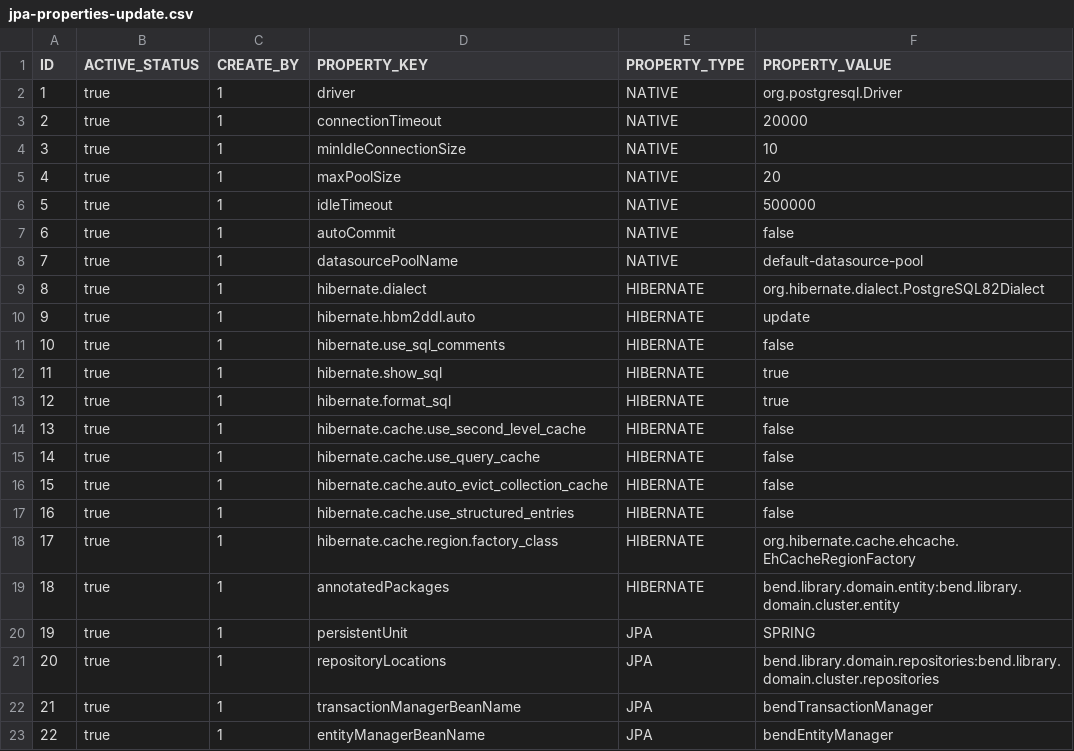
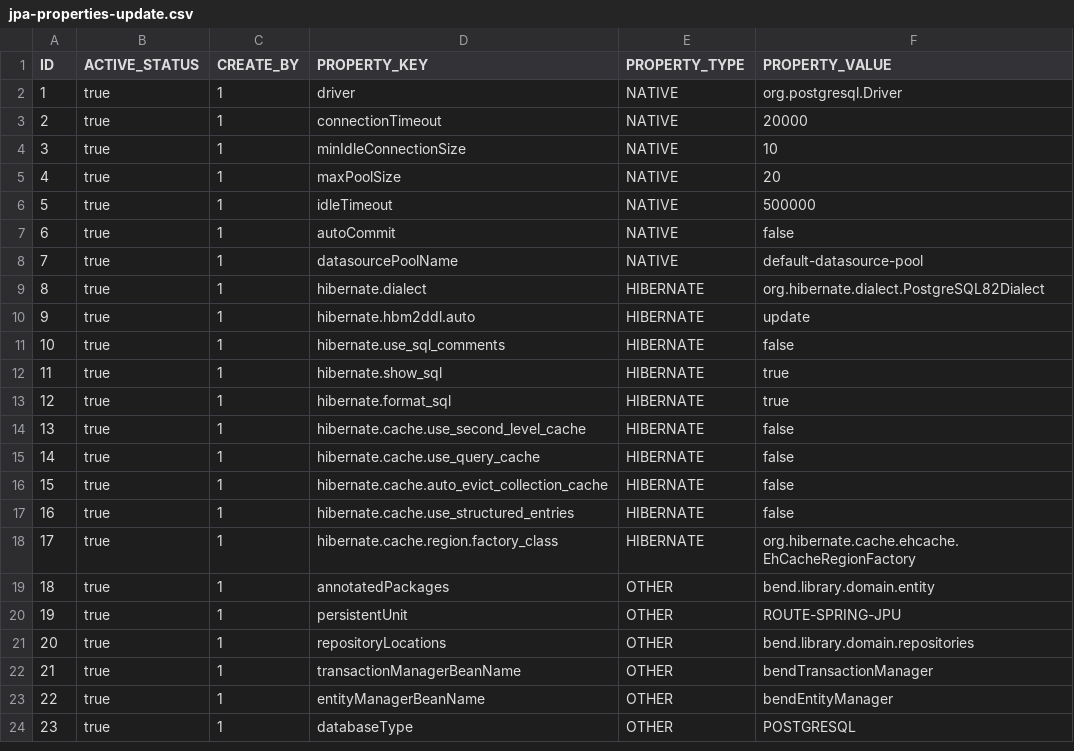
Before and after one commit to lemonbashar/bend-platform, a CSV file: bend-library/domain/cluster/src/main/resources/liquibase/data/db-cluster-jpa-properties/jpa-properties-update.csv, drawn as a sheet.

```diff
--- a/bend-library/domain/cluster/src/main/resources/liquibase/data/db-cluster-jpa-properties/jpa-properties-update.csv
+++ b/bend-library/domain/cluster/src/main/resources/liquibase/data/db-cluster-jpa-properties/jpa-properties-update.csv
@@ -18,6 +18,7 @@ ID,ACTIVE_STATUS,CREATE_BY,PROPERTY_KEY,PROPERTY_TYPE,PROPERTY_VALUE
 17,true,1,hibernate.cache.region.factory_class,HIBERNATE,org.hibernate.cache.ehcache.EhCacheRegionFactory
-18,true,1,annotatedPackages,HIBERNATE,bend.library.domain.entity:bend.library.domain.cluster.entity
-19,true,1,persistentUnit,JPA,SPRING
-20,true,1,repositoryLocations,JPA,bend.library.domain.repositories:bend.library.domain.cluster.repositories
-21,true,1,transactionManagerBeanName,JPA,bendTransactionManager
-22,true,1,entityManagerBeanName,JPA,bendEntityManager
+18,true,1,annotatedPackages,OTHER,bend.library.domain.entity
+19,true,1,persistentUnit,OTHER,ROUTE-SPRING-JPU
+20,true,1,repositoryLocations,OTHER,bend.library.domain.repositories
+21,true,1,transactionManagerBeanName,OTHER,bendTransactionManager
+22,true,1,entityManagerBeanName,OTHER,bendEntityManager
+23,true,1,databaseType,OTHER,POSTGRESQL
```
Also changed, not shown: 47 other files.
